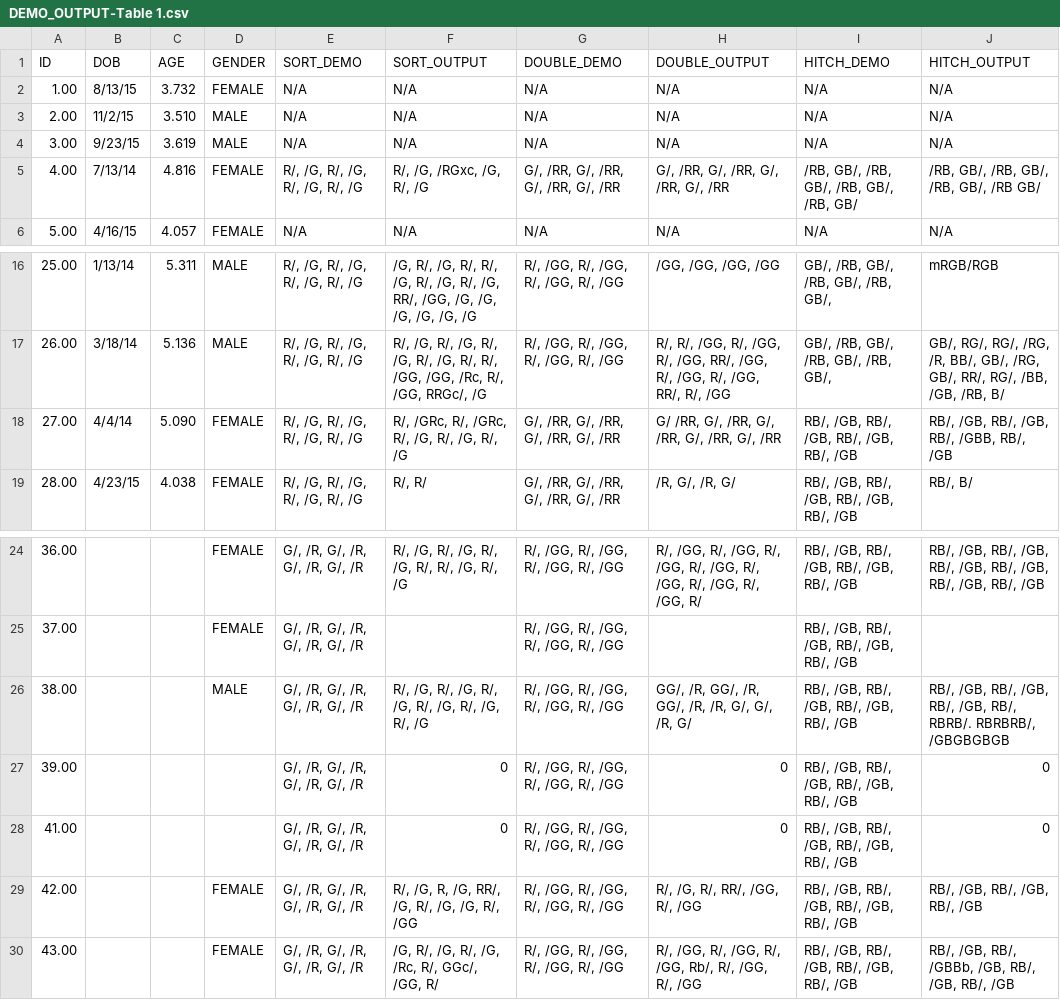
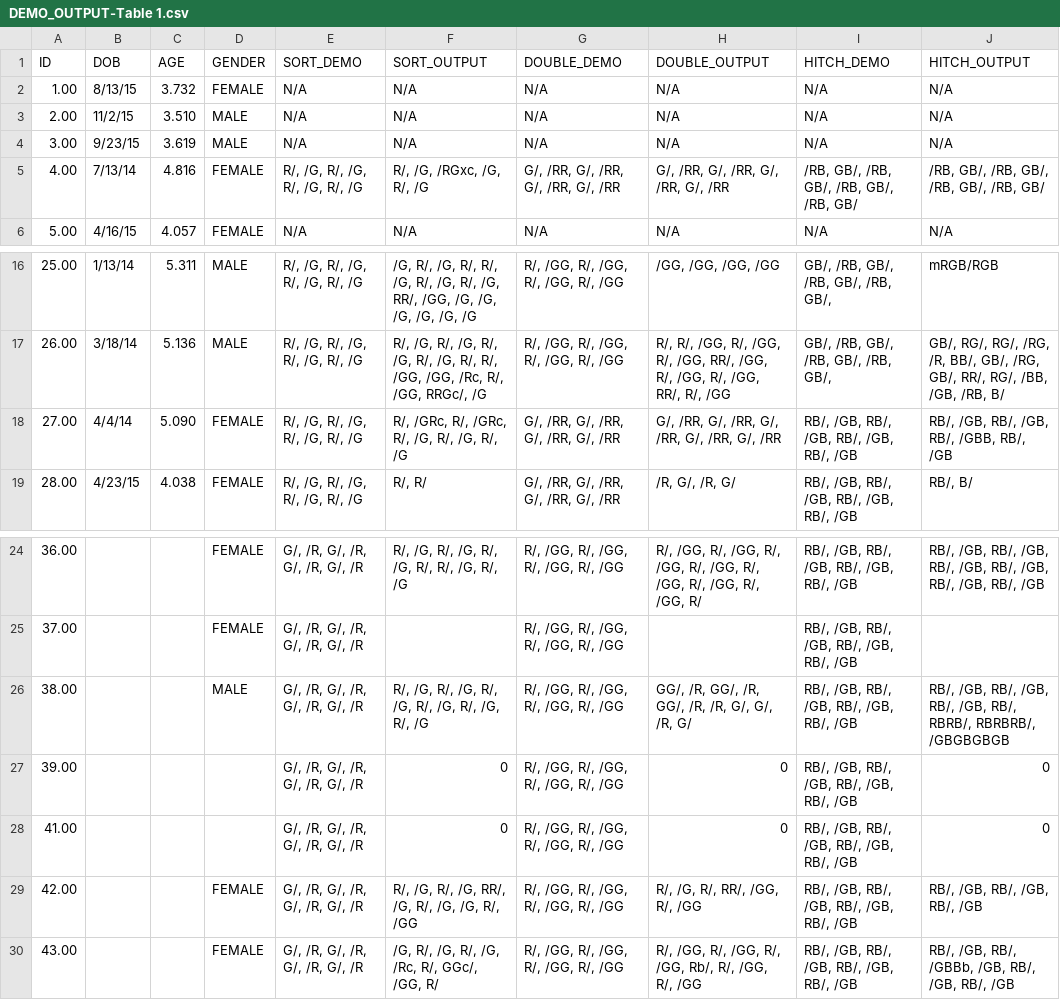
Before and after one commit to Bin-ary-Li/KidAlgo, a CSV file: KA_DATA/DEMO_OUTPUT-Table 1.csv (was KA DATA/DEMO_OUTPUT-Table 1.csv), drawn as a sheet; only a part is shown, gaps mark what is left out; the diff names each change by its address in the sheet, - before the commit and + after, or states it on an @@ line.

```diff
--- a/KA DATA/DEMO_OUTPUT-Table 1.csv
+++ b/KA_DATA/DEMO_OUTPUT-Table 1.csv
-J5 (HITCH_OUTPUT): /RB, GB/, /RB, GB/, /RB, GB/, /RB GB/
+J5 (HITCH_OUTPUT): /RB, GB/, /RB, GB/, /RB, GB/, /RB, GB/
-H18 (DOUBLE_OUTPUT): G/ /RR, G/, /RR, G/, /RR, G/, /RR, G/, /RR
+H18 (DOUBLE_OUTPUT): G/, /RR, G/, /RR, G/, /RR, G/, /RR, G/, /RR
-J26 (HITCH_OUTPUT): …/GB, RB/, RBRB/. RBRBRB/, /GBGBGBGB
+J26 (HITCH_OUTPUT): …/GB, RB/, RBRB/, RBRBRB/, /GBGBGBGB
-F29 (SORT_OUTPUT): R/, /G, R, /G, RR/, /G, R/, /G, /G, R/, /GG
+F29 (SORT_OUTPUT): R/, /G, R/, /G, RR/, /G, R/, /G, /G, R/, /GG
```
Also changed, not shown: KA_DATA/ALGO-Table 1.csv, 4 other files.
